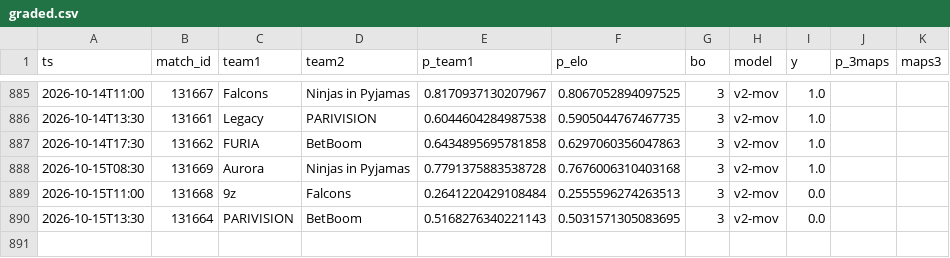
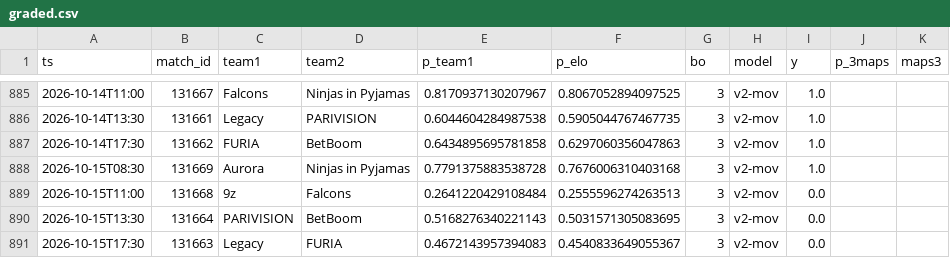
Before and after one commit to azcal/mbm-cs2, a CSV file: logs/graded.csv, drawn as a sheet; only a part is shown, gaps mark what is left out; the diff names each change by its address in the sheet, - before the commit and + after, or states it on an @@ line.

```diff
--- a/logs/graded.csv
+++ b/logs/graded.csv
+row 891: 2026-10-15T17:30 | 131663 | Legacy | FURIA | 0.4672143957394083 | 0.4540833649055367 | 3 | v2-mov | 0.0
```
Also changed, not shown: data/matches.csv, logs/predictions.csv, 3 other files.
